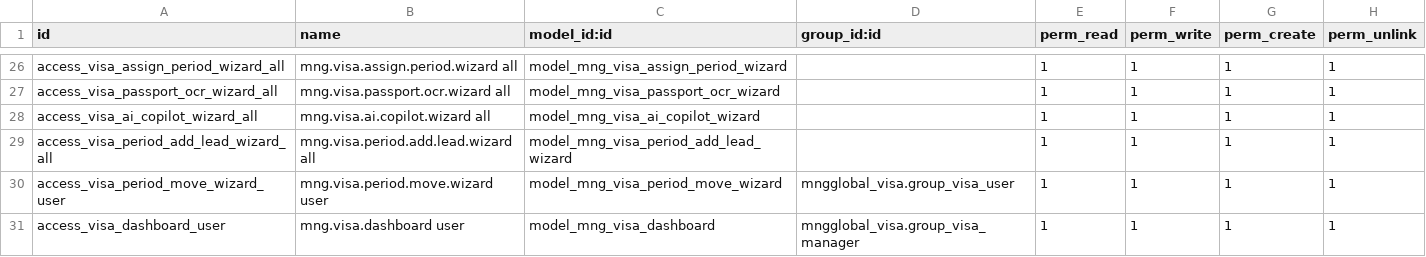
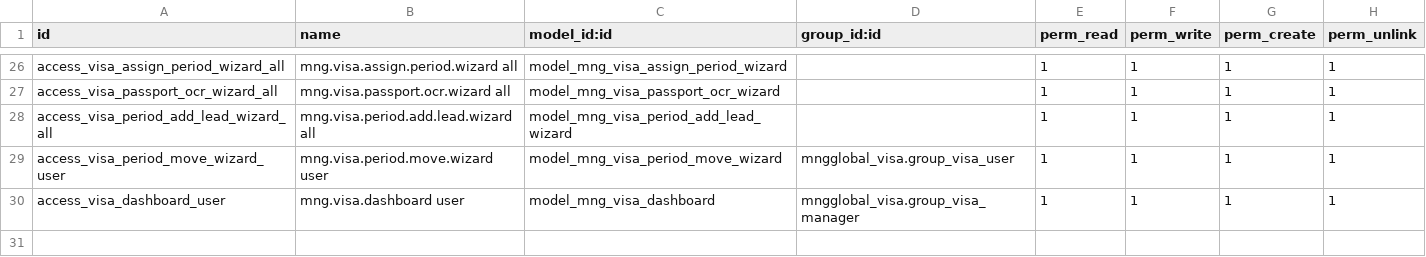
Before and after one commit to MUST-b241960028/mngglobal-printer-odoo, a CSV file: odoo_module/mngglobal_visa/security/ir.model.access.csv, drawn as a sheet; only a part is shown, gaps mark what is left out; the diff names each change by its address in the sheet, - before the commit and + after, or states it on an @@ line.

Commit message:
feat(visa): consolidate agreement navigation

```diff
--- a/odoo_module/mngglobal_visa/security/ir.model.access.csv
+++ b/odoo_module/mngglobal_visa/security/ir.model.access.csv
-row 28: access_visa_ai_copilot_wizard_all | mng.visa.ai.copilot.wizard all | model_mng_visa_ai_copilot_wizard |  | 1 | 1 | 1 | 1
```
Also changed, not shown: 15 other files.
